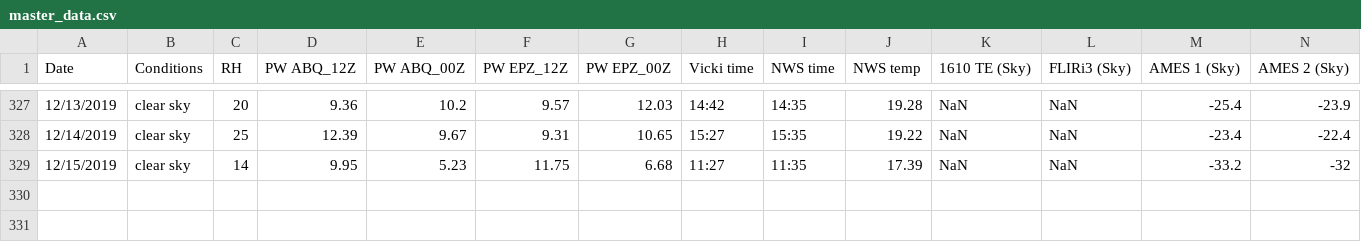
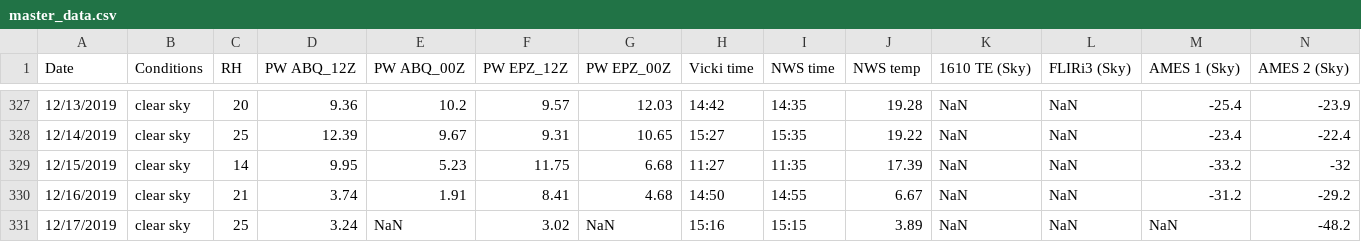
Before and after one commit to physicsgoddess1972/Precipitable-Water-Model, a CSV file: data/master_data.csv, drawn as a sheet; only a part is shown, gaps mark what is left out; rows hold the shown columns only; the diff names each change by its address in the sheet, - before the commit and + after, or states it on an @@ line.

Commit message:
update

```diff
--- a/data/master_data.csv
+++ b/data/master_data.csv
+row 330: 12/16/2019 | clear sky | 21 | 3.74 | 1.91 | 8.41 | 4.68 | 14:50 | 14:55 | 6.67 | NaN | NaN | -31.2 | -29.2
+row 331: 12/17/2019 | clear sky | 25 | 3.24 | NaN | 3.02 | NaN | 15:16 | 15:15 | 3.89 | NaN | NaN | NaN | -48.2
```
